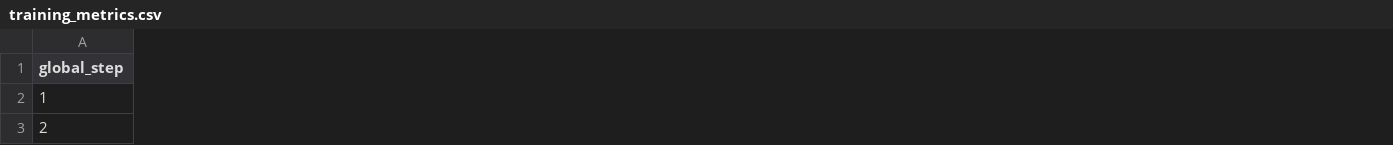
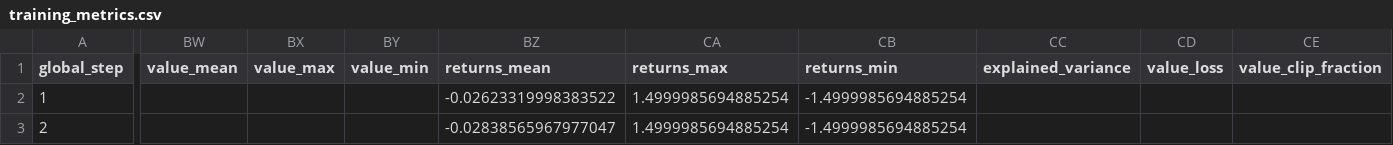
Before and after one commit to terrense/qwen3-8b-grpo-dapo-lab, a CSV file: experiments/R0_grpo_smoke/metrics/training_metrics.csv, drawn as a sheet; only a part is shown, gaps mark what is left out; the diff covers the shown part only; the diff names each change by its address in the sheet, - before the commit and + after, or states it on an @@ line.

```diff
--- a/experiments/R0_grpo_smoke/metrics/training_metrics.csv
+++ b/experiments/R0_grpo_smoke/metrics/training_metrics.csv
+column BW (value_mean), empty
+column BX (value_max), empty
+column BY (value_min), empty
+column BZ (returns_mean), rows 2-3: -0.02623319998383522 | -0.02838565967977047
+column CA (returns_max), rows 2-3: 1.4999985694885254 | 1.4999985694885254
+column CB (returns_min), rows 2-3: -1.4999985694885254 | -1.4999985694885254
+column CC (explained_variance), empty
+column CD (value_loss), empty
+column CE (value_clip_fraction), empty
```
Also changed, not shown: 1 added column and 2 edited cells elsewhere in this file, 10 other files.
